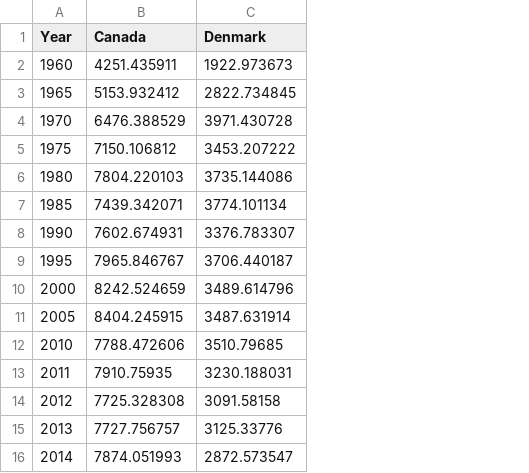
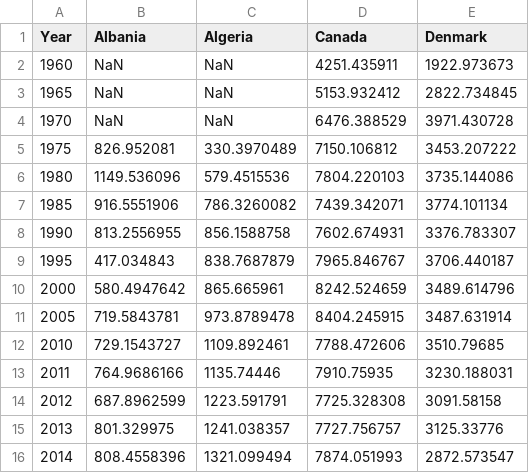
Before and after one commit to nehal96/energy, a CSV file: data/test-energy-consumption-per-capita.csv, drawn as a sheet; the diff names each change by its address in the sheet, - before the commit and + after, or states it on an @@ line.

Commit message:
Added per-cap data w/ missing values + added missing-value handling

```diff
--- a/data/test-energy-consumption-per-capita.csv
+++ b/data/test-energy-consumption-per-capita.csv
+column B (Albania), rows 2-16: NaN | NaN | NaN | 826.952081 | 1149.536096 | 916.5551906 | 813.2556955 | 417.034843 | 580.4947642 | 719.5843781 | 729.1543727 | 764.9686166 | 687.8962599 | 801.329975 | 808.4558396
+column C (Algeria), rows 2-16: NaN | NaN | NaN | 330.3970489 | 579.4515536 | 786.3260082 | 856.1588758 | 838.7687879 | 865.665961 | 973.8789478 | 1109.892461 | 1135.74446 | 1223.591791 | 1241.038357 | 1321.099494
```
Also changed, not shown: 1 other file.
